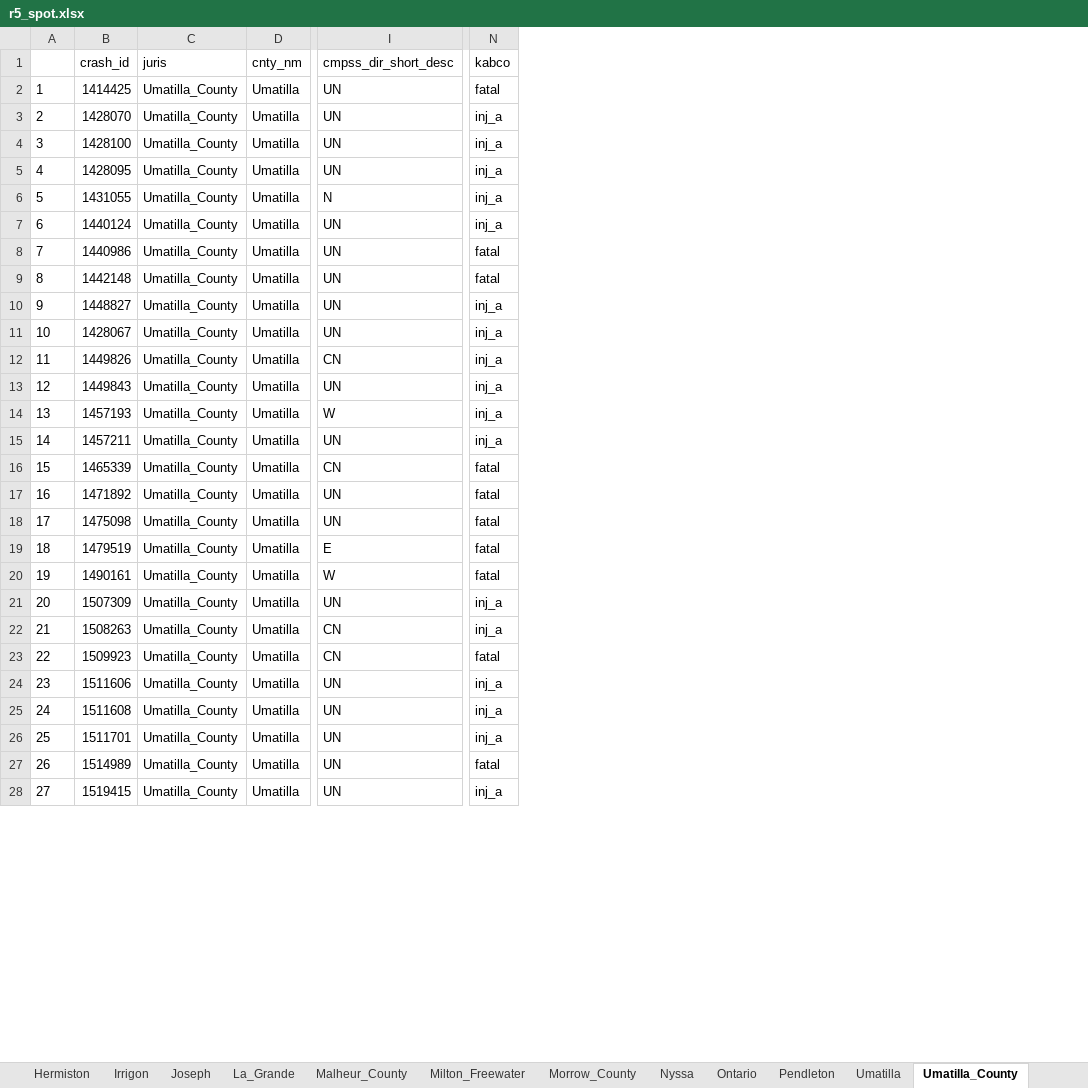
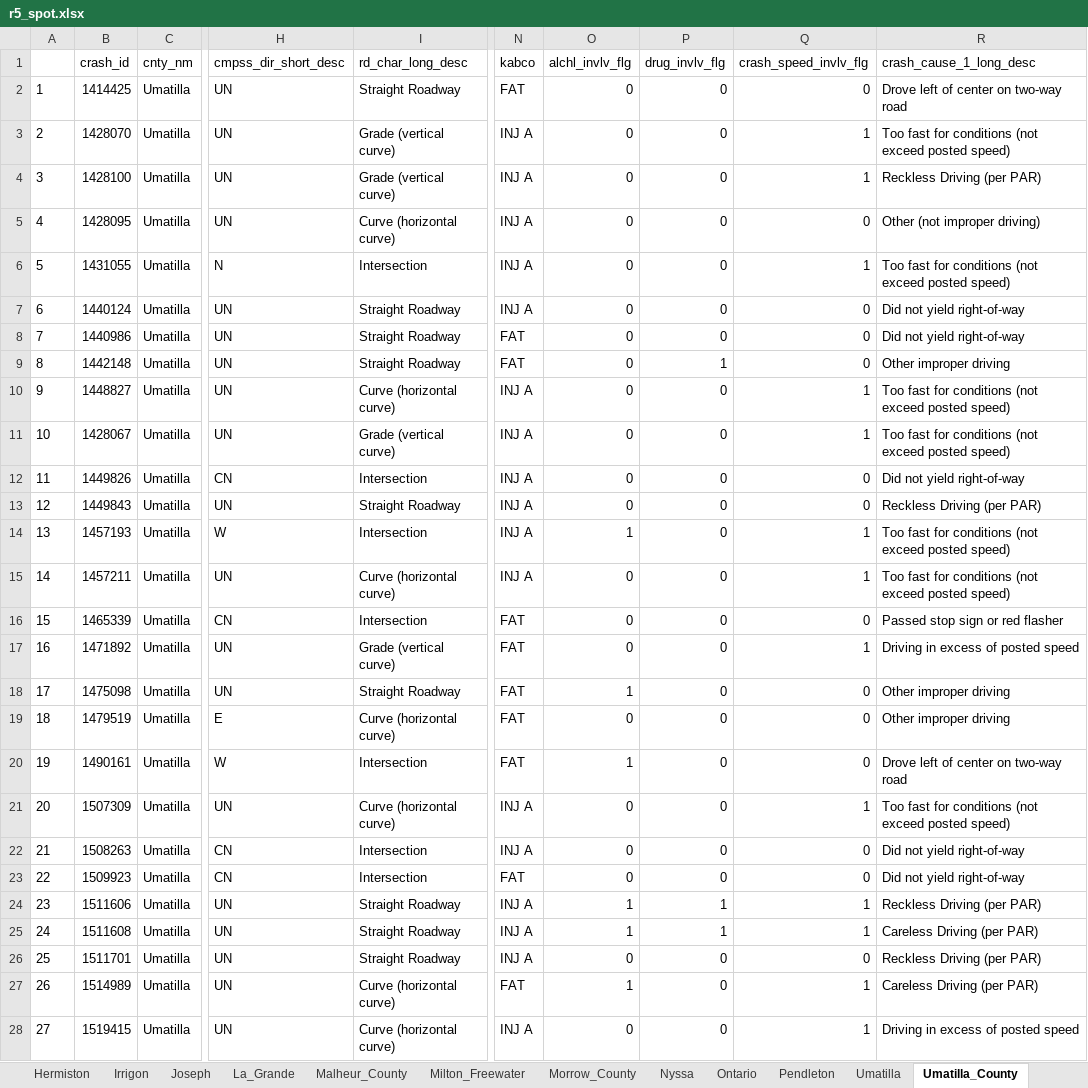
Before and after one commit to cdmuhs/arts_processing, an Excel workbook: r5_spot.xlsx, sheet Umatilla_County, drawn as a sheet; only a part is shown, gaps mark what is left out; values as stored, in another font and other column widths than the file's, no borders; removed rows and columns are numbered as before the commit, all else as after; the diff covers the shown part only; the diff names each change by its address in the sheet, - before the commit and + after, or states it on an @@ line.

```diff
--- a/r5_spot.xlsx (sheet Umatilla_County)
+++ b/r5_spot.xlsx (sheet Umatilla_County)
-column C (juris), rows 2-28: all Umatilla_County
+column I (rd_char_long_desc), rows 2-28: Straight Roadway | Grade (vertical curve) | Grade (vertical curve) | Curve (horizontal curve) | Intersection | Straight Roadway | Straight Roadway | Straight Roadway | Curve (horizontal curve) | Grade (vertical curve) | Intersection | Straight Roadway | Intersection | Curve (horizontal curve) | Intersection | Grade (vertical curve) | Straight Roadway | Curve (horizontal curve) | Intersection | Curve (horizontal curve) | Intersection | Intersection | Straight Roadway | Straight Roadway | Straight Roadway | Curve (horizontal curve) | Curve (horizontal curve)
+column O (alchl_invlv_flg), rows 2-28: 0 | 0 | 0 | 0 | 0 | 0 | 0 | 0 | 0 | 0 | 0 | 0 | 1 | 0 | 0 | 0 | 1 | 0 | 1 | 0 | 0 | 0 | 1 | 1 | 0 | 1 | 0
+column P (drug_invlv_flg), rows 2-28: 0 | 0 | 0 | 0 | 0 | 0 | 0 | 1 | 0 | 0 | 0 | 0 | 0 | 0 | 0 | 0 | 0 | 0 | 0 | 0 | 0 | 0 | 1 | 1 | 0 | 0 | 0
+column Q (crash_speed_invlv_flg), rows 2-28: 0 | 1 | 1 | 0 | 1 | 0 | 0 | 0 | 1 | 1 | 0 | 0 | 1 | 1 | 0 | 1 | 0 | 0 | 0 | 1 | 0 | 0 | 1 | 1 | 0 | 1 | 1
+column R (crash_cause_1_long_desc), rows 2-28: Drove left of center on two-way road | Too fast for conditions (not exceed posted speed) | Reckless Driving (per PAR) | Other (not improper driving) | Too fast for conditions (not exceed posted speed) | Did not yield right-of-way | Did not yield right-of-way | Other improper driving | Too fast for conditions (not exceed posted speed) | Too fast for conditions (not exceed posted speed) | Did not yield right-of-way | Reckless Driving (per PAR) | Too fast for conditions (not exceed posted speed) | Too fast for conditions (not exceed posted speed) | Passed stop sign or red flasher | Driving in excess of posted speed | Other improper driving | Other improper driving | Drove left of center on two-way road | Too fast for conditions (not exceed posted speed) | Did not yield right-of-way | Did not yield right-of-way | Reckless Driving (per PAR) | Careless Driving (per PAR) | Reckless Driving (per PAR) | Careless Driving (per PAR) | Driving in excess of posted speed
-N2 (kabco): fatal
+N2 (kabco): FAT
-N3:N7 (kabco): inj_a
+N3:N7 (kabco): INJ A
-N8:N9 (kabco): fatal
+N8:N9 (kabco): FAT
-N10:N15 (kabco): inj_a
+N10:N15 (kabco): INJ A
-N16:N20 (kabco): fatal
+N16:N20 (kabco): FAT
-N21:N22 (kabco): inj_a
+N21:N22 (kabco): INJ A
-N23 (kabco): fatal
+N23 (kabco): FAT
-N24:N26 (kabco): inj_a
+N24:N26 (kabco): INJ A
-N27 (kabco): fatal
+N27 (kabco): FAT
-N28 (kabco): inj_a
+N28 (kabco): INJ A
```
Also changed, not shown: 25 edited cells elsewhere in this sheet, sheet Union_County, sheet Malheur_County, sheet Morrow_County, sheet Harney_County, sheet Grant_County, sheet Baker_City, 14 more sheets, 2 other files.
